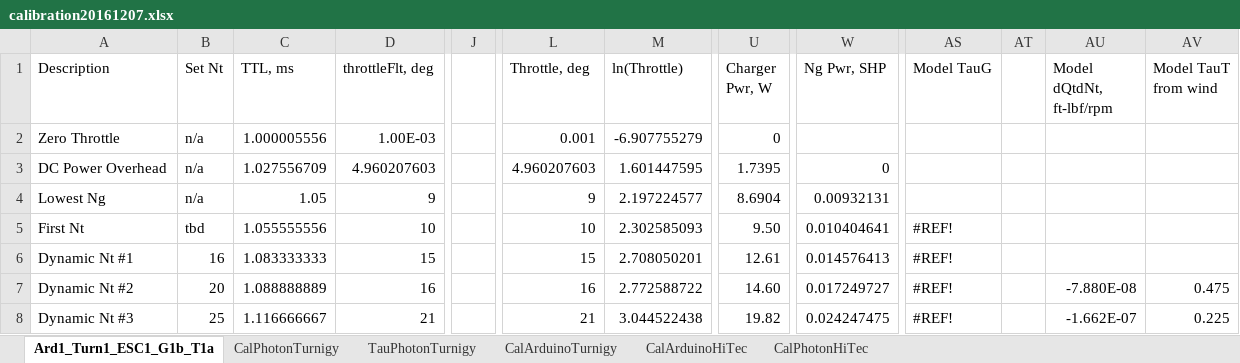
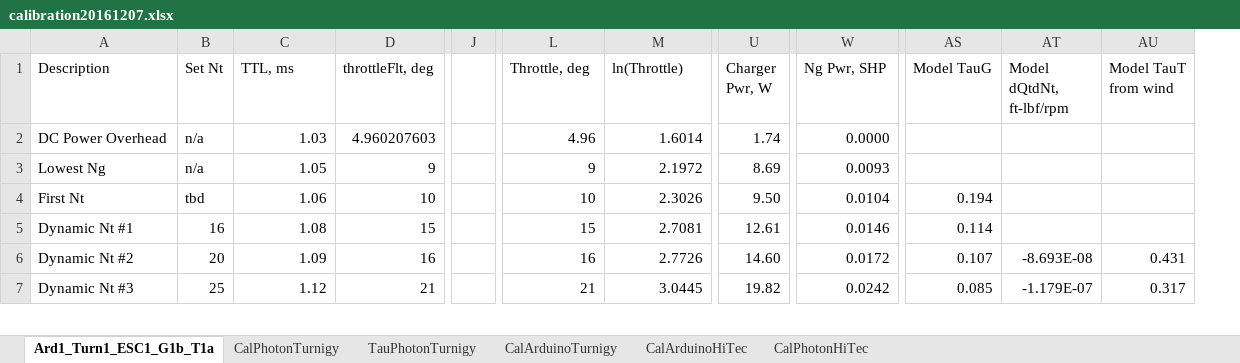
Before and after one commit to davegutz/ESC, an Excel workbook: myESC-Particle-DEV/saves/calibration20161207.xlsx, sheet Ard1_Turn1_ESC1_G1b_T1a, drawn as a sheet; only a part is shown, gaps mark what is left out; values as stored, in another font and other column widths than the file's, no cell formats; charts and pictures not drawn; removed rows and columns are numbered as before the commit, all else as after; rows hold the shown columns only; the diff covers the shown part only; the diff names each change by its address in the sheet, - before the commit and + after, or states it on an @@ line.

```diff
--- a/myESC-Particle-DEV/saves/calibration20161207.xlsx (sheet Ard1_Turn1_ESC1_G1b_T1a)
+++ b/myESC-Particle-DEV/saves/calibration20161207.xlsx (sheet Ard1_Turn1_ESC1_G1b_T1a)
-column J, empty
+column J, empty
-column AT, empty
-row 2: Zero Throttle | n/a | 1.000005556 | 1.00E-03 |  | 0.001 | -6.907755279 | 0
-C2 (TTL, ms): 1.027556709
+C2 (TTL, ms): 1.03
-L2 (Throttle, deg): 4.960207603
+L2 (Throttle, deg): 4.96
-M2 (ln(Throttle)): 1.601447595
+M2 (ln(Throttle)): 1.6014
-U2 (Charger Pwr, W): 1.7395
+U2 (Charger Pwr, W): 1.74
-W2 (Ng Pwr, SHP): 0
+W2 (Ng Pwr, SHP): 0.0000
-M3 (ln(Throttle)): 2.197224577
+M3 (ln(Throttle)): 2.1972
-U3 (Charger Pwr, W): 8.6904
+U3 (Charger Pwr, W): 8.69
-W3 (Ng Pwr, SHP): 0.00932131
+W3 (Ng Pwr, SHP): 0.0093
-C4 (TTL, ms): 1.055555556
+C4 (TTL, ms): 1.06
-M4 (ln(Throttle)): 2.302585093
+M4 (ln(Throttle)): 2.3026
-W4 (Ng Pwr, SHP): 0.010404641
+W4 (Ng Pwr, SHP): 0.0104
-AS4 (Model TauG): #REF!
+AS4 (Model TauG): 0.194
-C5 (TTL, ms): 1.083333333
+C5 (TTL, ms): 1.08
-M5 (ln(Throttle)): 2.708050201
+M5 (ln(Throttle)): 2.7081
-W5 (Ng Pwr, SHP): 0.014576413
+W5 (Ng Pwr, SHP): 0.0146
-AS5 (Model TauG): #REF!
+AS5 (Model TauG): 0.114
-C6 (TTL, ms): 1.088888889
+C6 (TTL, ms): 1.09
-M6 (ln(Throttle)): 2.772588722
+M6 (ln(Throttle)): 2.7726
-W6 (Ng Pwr, SHP): 0.017249727
+W6 (Ng Pwr, SHP): 0.0172
-AS6 (Model TauG): #REF!
+AS6 (Model TauG): 0.107
-AT6 (Model dQtdNt, ft-lbf/rpm): -7.880E-08
+AT6 (Model dQtdNt, ft-lbf/rpm): -8.693E-08
-AU6 (Model TauT from wind): 0.475
+AU6 (Model TauT from wind): 0.431
-C7 (TTL, ms): 1.116666667
+C7 (TTL, ms): 1.12
-M7 (ln(Throttle)): 3.044522438
+M7 (ln(Throttle)): 3.0445
-W7 (Ng Pwr, SHP): 0.024247475
+W7 (Ng Pwr, SHP): 0.0242
-AS7 (Model TauG): #REF!
+AS7 (Model TauG): 0.085
-AT7 (Model dQtdNt, ft-lbf/rpm): -1.662E-07
+AT7 (Model dQtdNt, ft-lbf/rpm): -1.179E-07
-AU7 (Model TauT from wind): 0.225
+AU7 (Model TauT from wind): 0.317
```
Also changed, not shown: 40 added rows, 24 removed rows, 48 edited cells and row numbers in column A elsewhere in this sheet, cell formats, formulas that keep their value, charts or pictures, myESC-Particle-DEV/saves/tr_header.xlsx, 1 other file.
